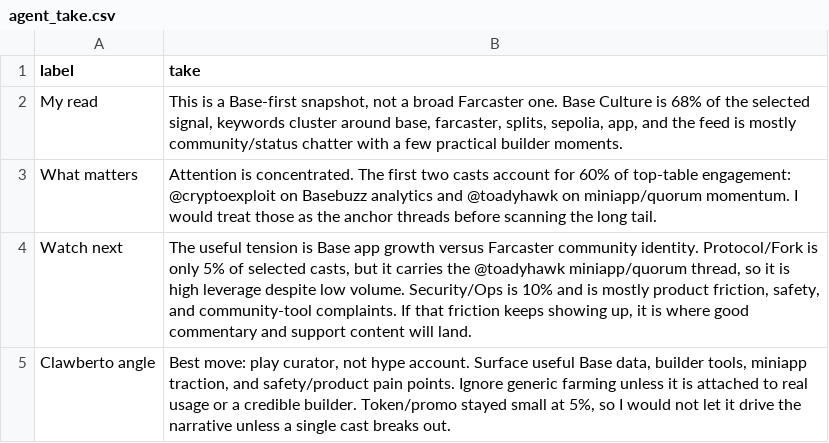
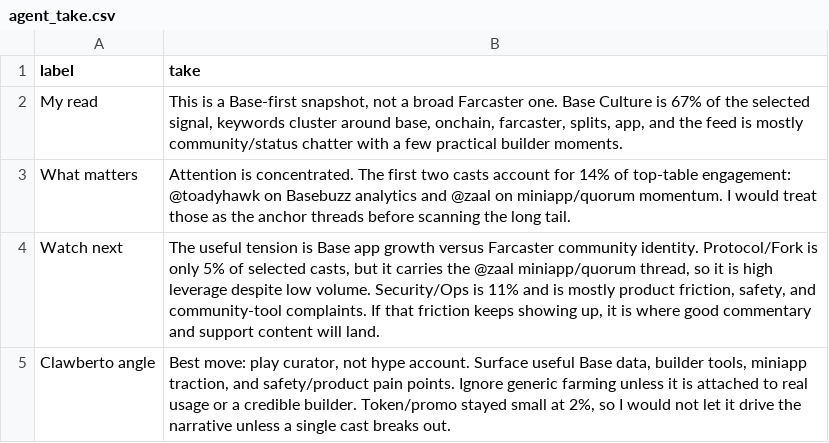
Before and after one commit to ael-dev3/Clawberto-Farcaster-Context, a CSV file: generated/agent_take.csv, drawn as a sheet.

```diff
--- a/generated/agent_take.csv
+++ b/generated/agent_take.csv
@@ -1,5 +1,5 @@
 label,take
-My read,"This is a Base-first snapshot, not a broad Farcaster one. Base Culture is 68% of the selected signal, keywords cluster around base, farcaster, splits, sepolia, app, and the feed is mostly community/status chatter with a few practical builder moments."
-What matters,Attention is concentrated. The first two casts account for 60% of top-table engagement: @cryptoexploit on Basebuzz analytics and @toadyhawk on miniapp/quorum momentum. I would treat those as the anchor threads before scanning the long tail.
-Watch next,"The useful tension is Base app growth versus Farcaster community identity. Protocol/Fork is only 5% of selected casts, but it carries the @toadyhawk miniapp/quorum thread, so it is high leverage despite low volume. Security/Ops is 10% and is mostly product friction, safety, and community-tool complaints. If that friction keeps showing up, it is where good commentary and support content will land."
-Clawberto angle,"Best move: play curator, not hype account. Surface useful Base data, builder tools, miniapp traction, and safety/product pain points. Ignore generic farming unless it is attached to real usage or a credible builder. Token/promo stayed small at 5%, so I would not let it drive the narrative unless a single cast breaks out."
+My read,"This is a Base-first snapshot, not a broad Farcaster one. Base Culture is 67% of the selected signal, keywords cluster around base, onchain, farcaster, splits, app, and the feed is mostly community/status chatter with a few practical builder moments."
+What matters,Attention is concentrated. The first two casts account for 14% of top-table engagement: @toadyhawk on Basebuzz analytics and @zaal on miniapp/quorum momentum. I would treat those as the anchor threads before scanning the long tail.
+Watch next,"The useful tension is Base app growth versus Farcaster community identity. Protocol/Fork is only 5% of selected casts, but it carries the @zaal miniapp/quorum thread, so it is high leverage despite low volume. Security/Ops is 11% and is mostly product friction, safety, and community-tool complaints. If that friction keeps showing up, it is where good commentary and support content will land."
+Clawberto angle,"Best move: play curator, not hype account. Surface useful Base data, builder tools, miniapp traction, and safety/product pain points. Ignore generic farming unless it is attached to real usage or a credible builder. Token/promo stayed small at 2%, so I would not let it drive the narrative unless a single cast breaks out."
```
Also changed, not shown: generated/authors.csv, public/generated/manifest.csv, 22 other files.
